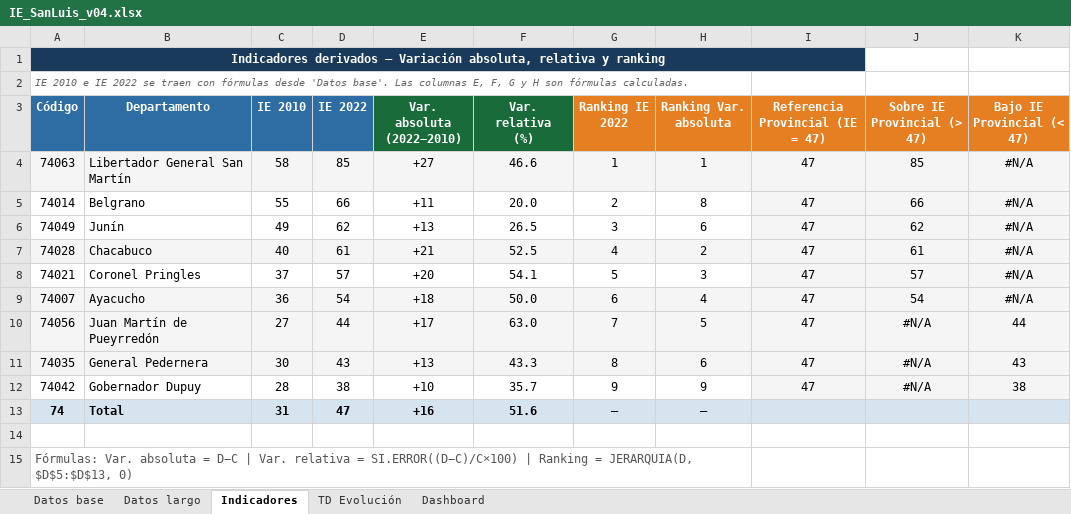
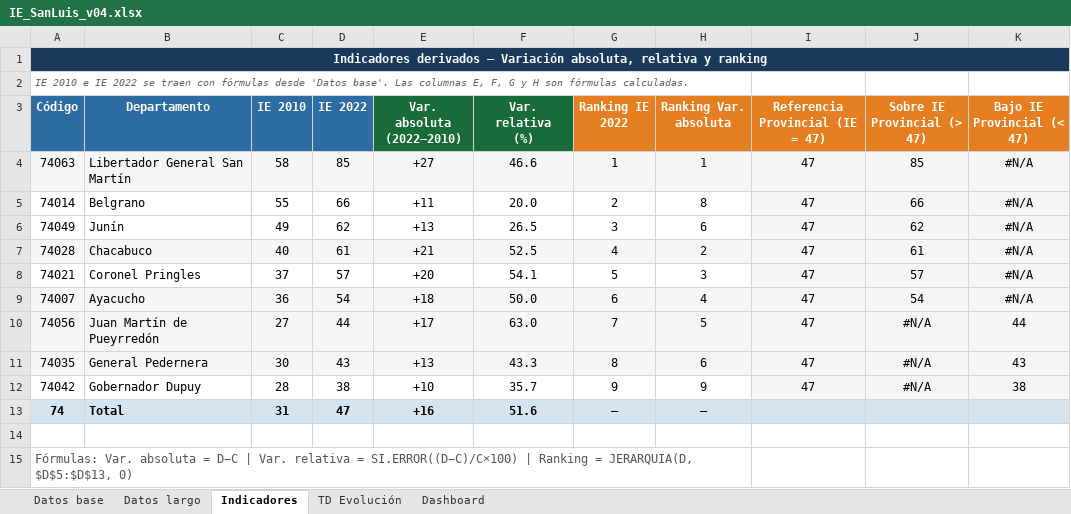
Before and after one commit to MaycoLC/IE-SanLuis-Portfolio, an Excel workbook: 01_datos/modificado/IE_SanLuis_v04.xlsx, sheet Indicadores, drawn as a sheet; values as stored, in another font and other column widths than the file's, no borders; conditional formats and table styles not drawn; the diff names each change by its address in the sheet, - before the commit and + after, or states it on an @@ line.

```diff
--- a/01_datos/modificado/IE_SanLuis_v04.xlsx (sheet Indicadores)
+++ b/01_datos/modificado/IE_SanLuis_v04.xlsx (sheet Indicadores)
-A1:I1 merged
+A1:K1 merged
-J1:K1 fill: none
+J1:K1 fill: #1A3A5C
```
Also changed, not shown: sheet TD Evolución, charts or pictures, 1 other file.
